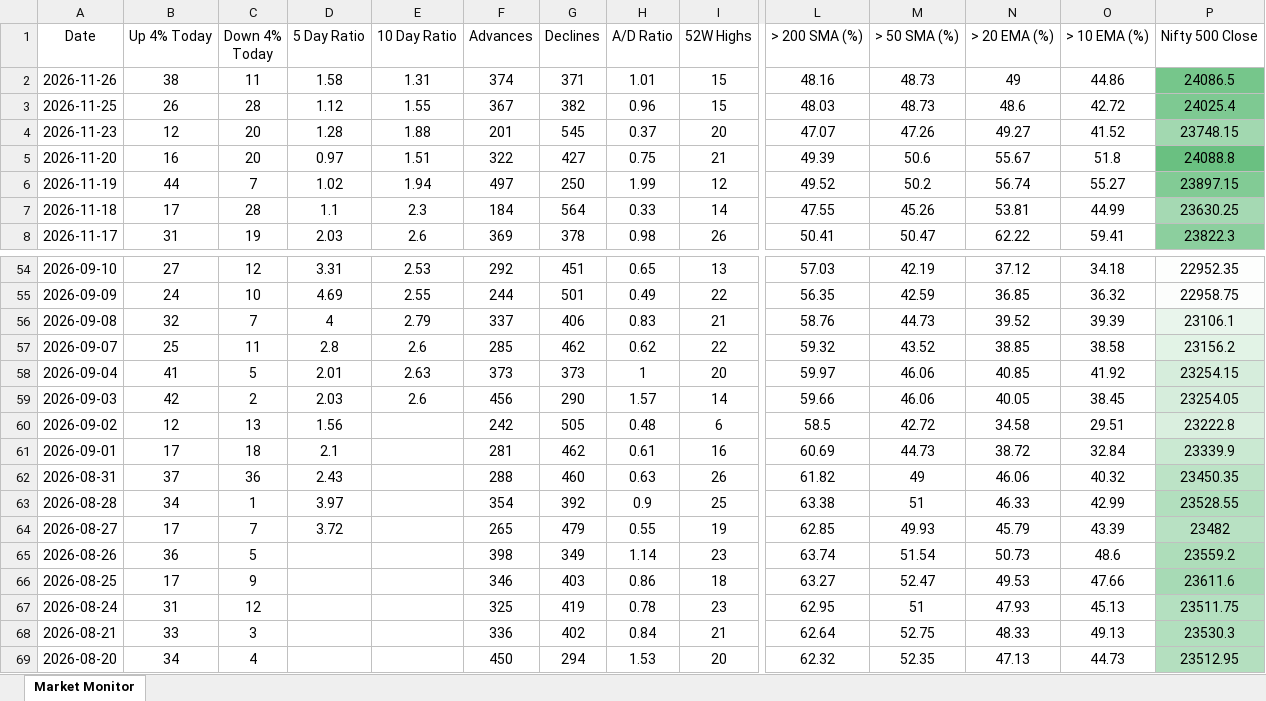
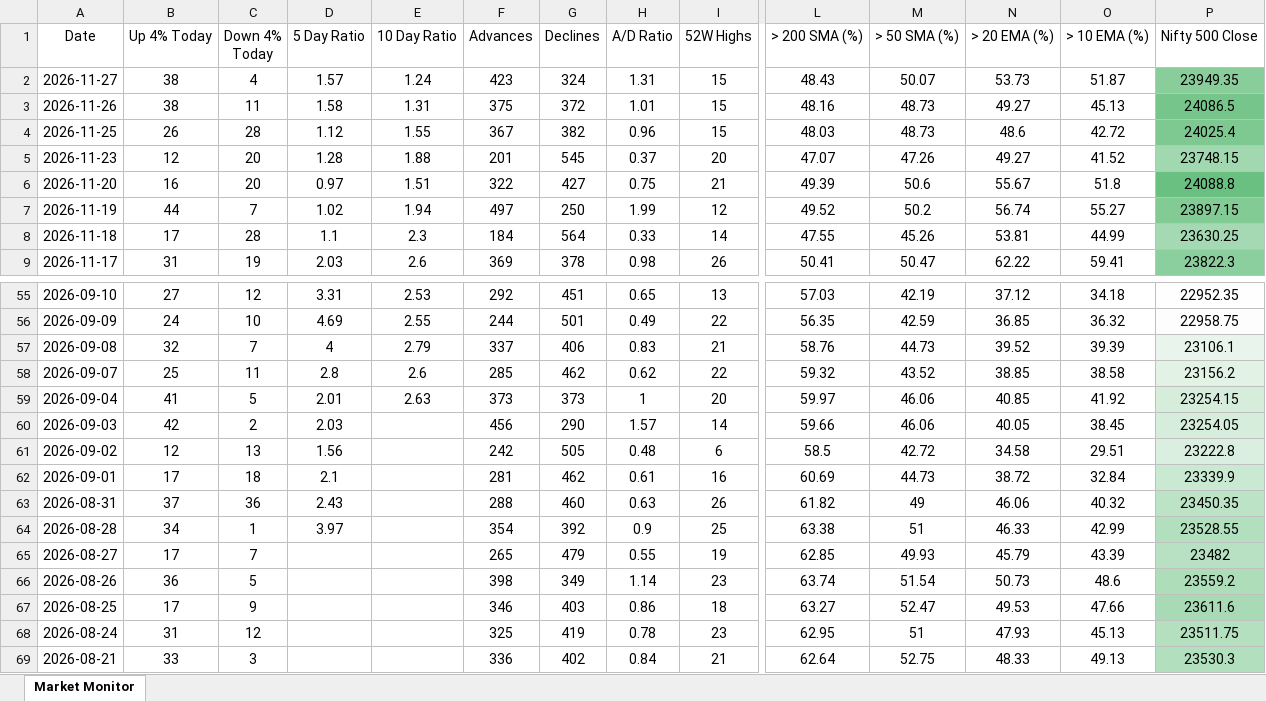
Before and after one commit to chethanshivaraju94-netizen/nse-market-monitor, an Excel workbook: NSE_Market_Monitor.xlsx, sheet Market Monitor, drawn as a sheet; only a part is shown, gaps mark what is left out; the shorter side is filled out with more unchanged rows; values as stored, in another font and other column widths than the file's, no borders; conditional formats not drawn; addresses are those after the commit; rows hold the shown columns only; the diff names each change by its address in the sheet, - before the commit and + after, or states it on an @@ line.

```diff
--- a/NSE_Market_Monitor.xlsx (sheet Market Monitor)
+++ b/NSE_Market_Monitor.xlsx (sheet Market Monitor)
+row 2: 2026-11-27 | 38 | 4 | 1.57 | 1.24 | 423 | 324 | 1.31 | 15 | 48.43 | 50.07 | 53.73 | 51.87 | 23949.35
-F3 (Advances): 374
+F3 (Advances): 375
-G3 (Declines): 371
+G3 (Declines): 372
-N3 (> 20 EMA (%)): 49
+N3 (> 20 EMA (%)): 49.27
-O3 (> 10 EMA (%)): 44.86
+O3 (> 10 EMA (%)): 45.13
-E60 (10 Day Ratio): 2.6
+E60 (10 Day Ratio): (empty)
-D65 (5 Day Ratio): 3.72
+D65 (5 Day Ratio): (empty)
```
Also changed, not shown: NSE_Sector_Monitor.xlsx.
